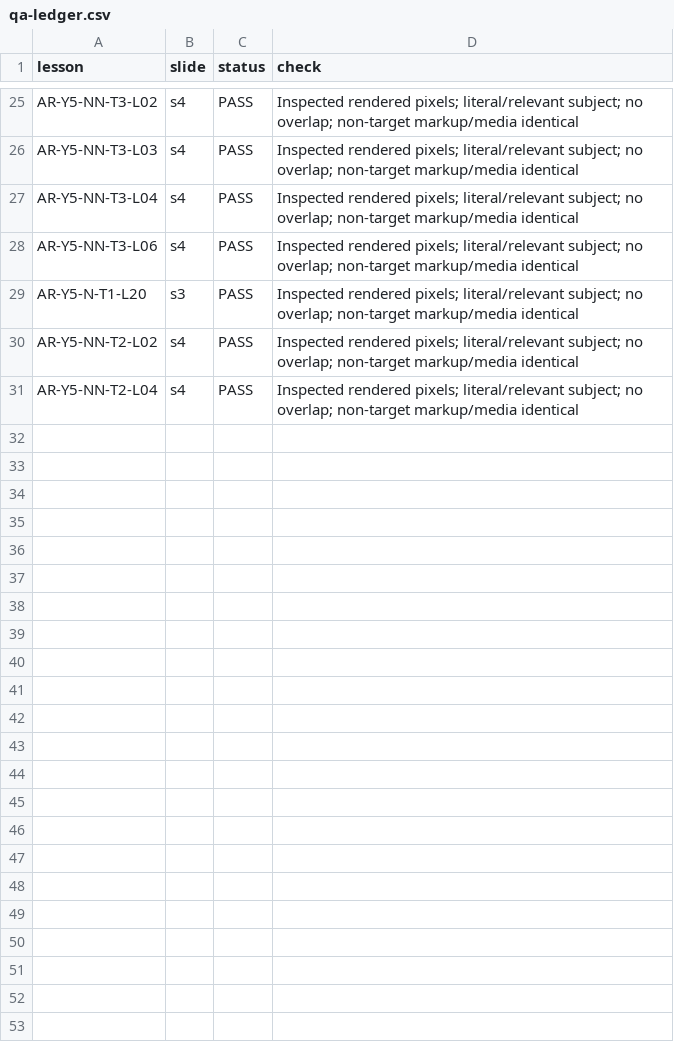
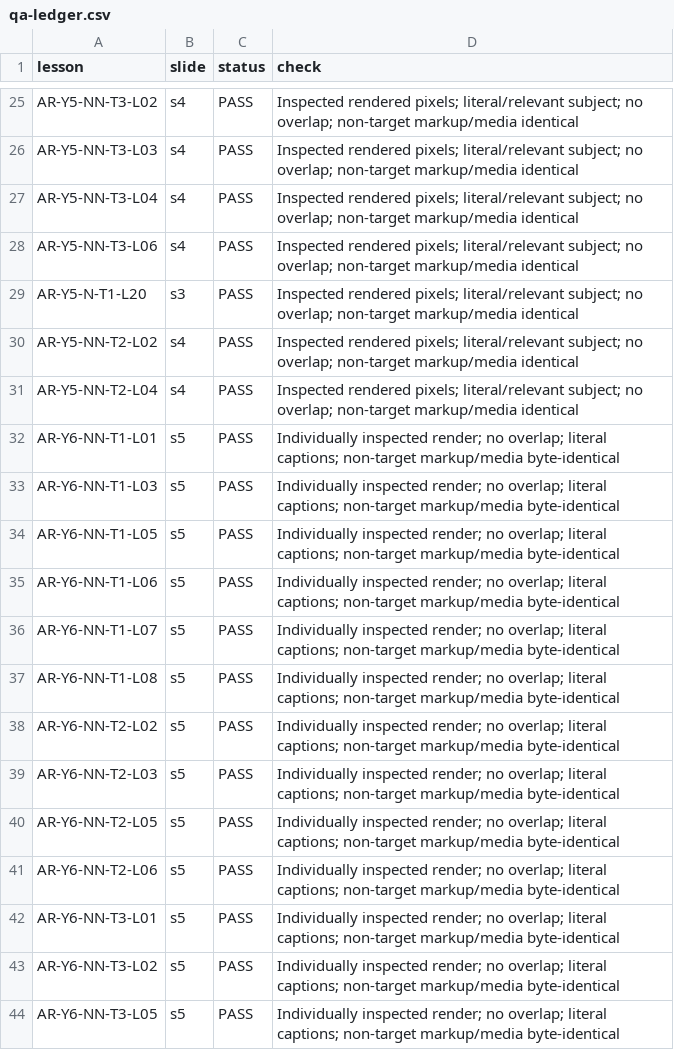
Before and after one commit to abobakr789/Hira, a CSV file: _tools/arabic/g5plus_images/qa-ledger.csv, drawn as a sheet; only a part is shown, gaps mark what is left out.

Commit message:
Grade 6 NN: literal reading imagery in 13 lessons

```diff
--- a/_tools/arabic/g5plus_images/qa-ledger.csv
+++ b/_tools/arabic/g5plus_images/qa-ledger.csv
@@ -31 +31,14 @@ AR-Y5-NN-T2-L02,s4,PASS,Inspected rendered pixels; literal/relevant subject; no
 AR-Y5-NN-T2-L04,s4,PASS,Inspected rendered pixels; literal/relevant subject; no overlap; non-target markup/media identical
+AR-Y6-NN-T1-L01,s5,PASS,Individually inspected render; no overlap; literal captions; non-target markup/media byte-identical
+AR-Y6-NN-T1-L03,s5,PASS,Individually inspected render; no overlap; literal captions; non-target markup/media byte-identical
+AR-Y6-NN-T1-L05,s5,PASS,Individually inspected render; no overlap; literal captions; non-target markup/media byte-identical
+AR-Y6-NN-T1-L06,s5,PASS,Individually inspected render; no overlap; literal captions; non-target markup/media byte-identical
+AR-Y6-NN-T1-L07,s5,PASS,Individually inspected render; no overlap; literal captions; non-target markup/media byte-identical
+AR-Y6-NN-T1-L08,s5,PASS,Individually inspected render; no overlap; literal captions; non-target markup/media byte-identical
+AR-Y6-NN-T2-L02,s5,PASS,Individually inspected render; no overlap; literal captions; non-target markup/media byte-identical
+AR-Y6-NN-T2-L03,s5,PASS,Individually inspected render; no overlap; literal captions; non-target markup/media byte-identical
+AR-Y6-NN-T2-L05,s5,PASS,Individually inspected render; no overlap; literal captions; non-target markup/media byte-identical
+AR-Y6-NN-T2-L06,s5,PASS,Individually inspected render; no overlap; literal captions; non-target markup/media byte-identical
+AR-Y6-NN-T3-L01,s5,PASS,Individually inspected render; no overlap; literal captions; non-target markup/media byte-identical
+AR-Y6-NN-T3-L02,s5,PASS,Individually inspected render; no overlap; literal captions; non-target markup/media byte-identical
+AR-Y6-NN-T3-L05,s5,PASS,Individually inspected render; no overlap; literal captions; non-target markup/media byte-identical
```
Also changed, not shown: 21 other files.
